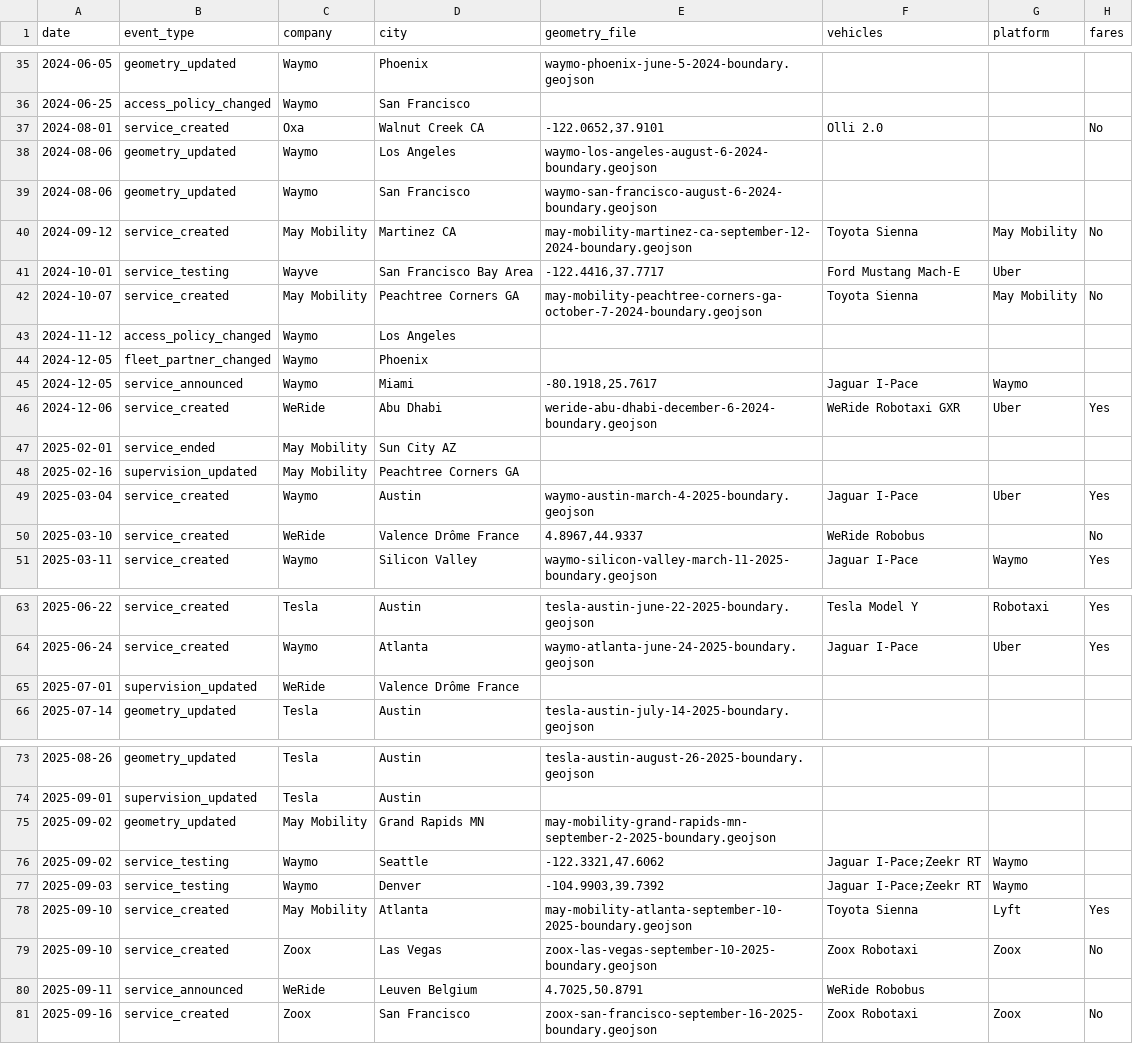
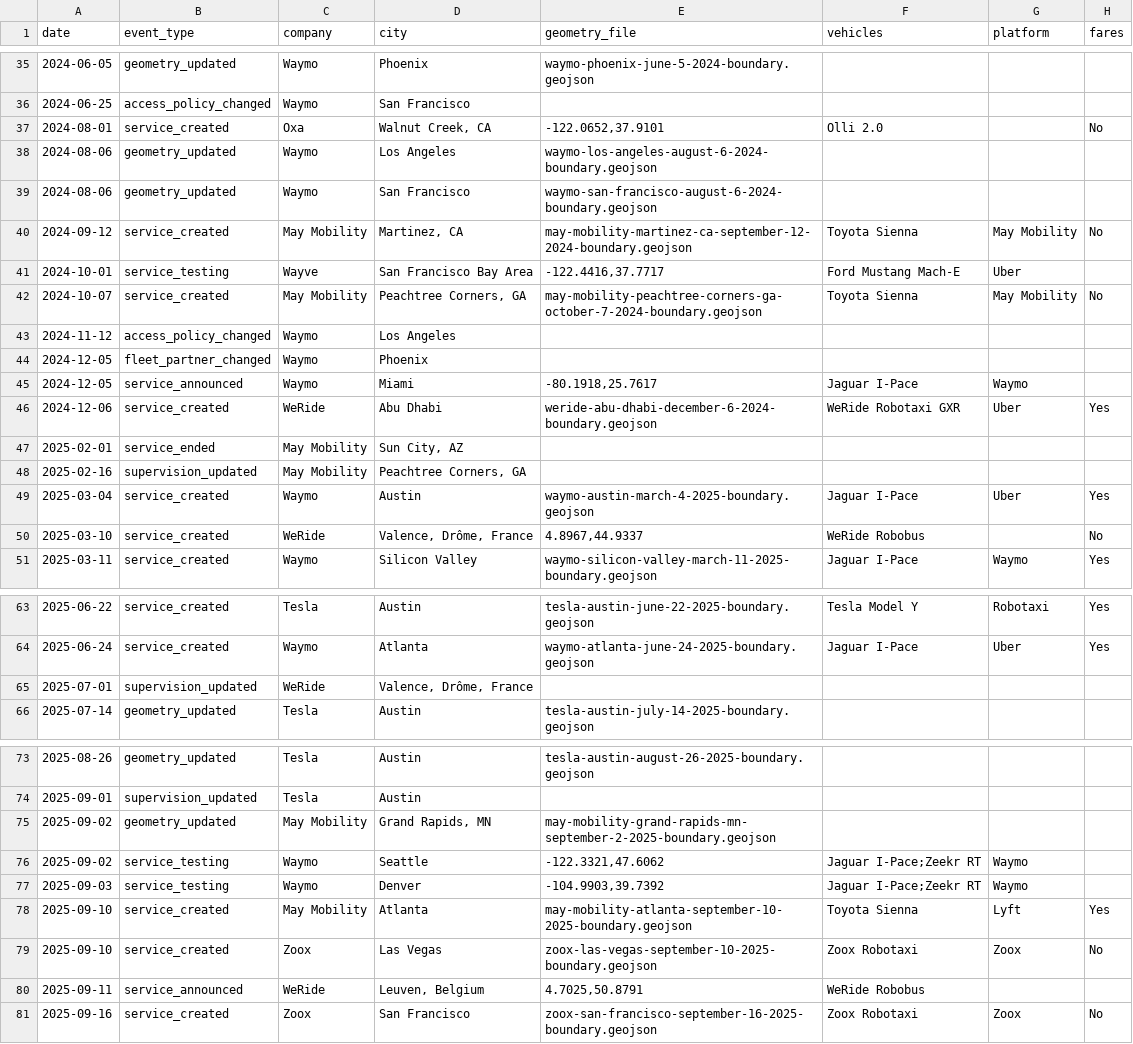
Before and after one commit to jacksonlester/av-map-data, a CSV file: events.csv, drawn as a sheet; only a part is shown, gaps mark what is left out; the diff covers the shown part only; the diff names each change by its address in the sheet, - before the commit and + after, or states it on an @@ line.

```diff
--- a/events.csv
+++ b/events.csv
-D37 (city): Walnut Creek CA
+D37 (city): Walnut Creek, CA
-D40 (city): Martinez CA
+D40 (city): Martinez, CA
-D42 (city): Peachtree Corners GA
+D42 (city): Peachtree Corners, GA
-D47 (city): Sun City AZ
+D47 (city): Sun City, AZ
-D48 (city): Peachtree Corners GA
+D48 (city): Peachtree Corners, GA
-D50 (city): Valence Drôme France
+D50 (city): Valence, Drôme, France
-D65 (city): Valence Drôme France
+D65 (city): Valence, Drôme, France
-D75 (city): Grand Rapids MN
+D75 (city): Grand Rapids, MN
-D80 (city): Leuven Belgium
+D80 (city): Leuven, Belgium
```
Also changed, not shown: 12 edited cells elsewhere in this file.
